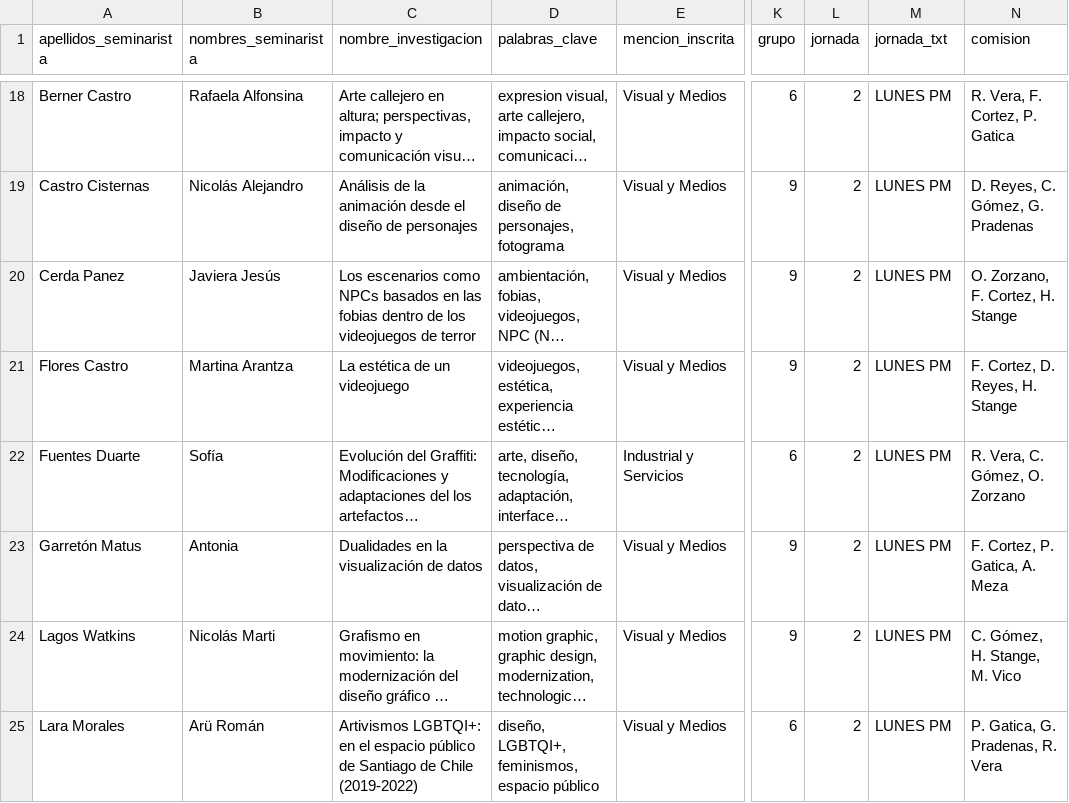
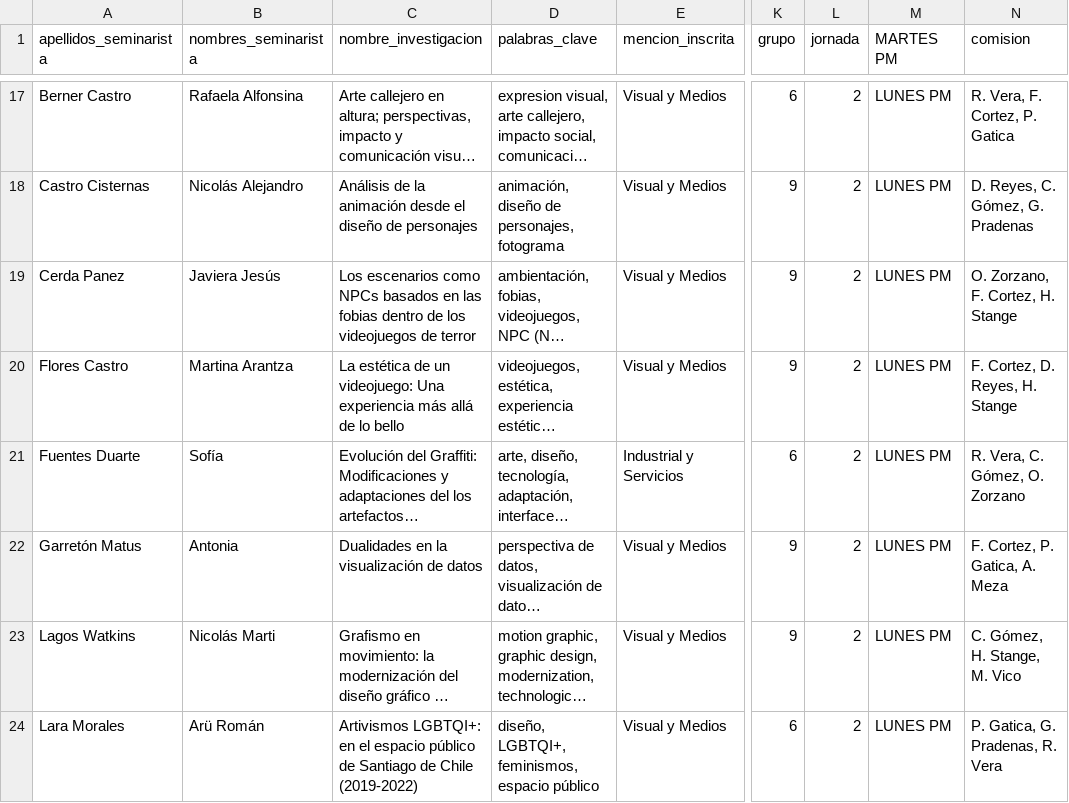
Before and after one commit to disenouchile/seminarios, a CSV file: participan.csv, drawn as a sheet; only a part is shown, gaps mark what is left out; long unchanged cells end in …; addresses are those after the commit; the diff covers the shown part only; the diff names each change by its address in the sheet, - before the commit and + after, or states it on an @@ line.

Commit message:
Add files via upload

```diff
--- a/participan.csv
+++ b/participan.csv
-M1: jornada_txt
+M1: MARTES PM
-C20 (nombre_investigacion): …de un videojuego
+C20 (nombre_investigacion): …de un videojuego: Una experiencia más allá de lo bello
```
Also changed, not shown: 1 added row, 1 removed row and 8 edited cells elsewhere in this file.
